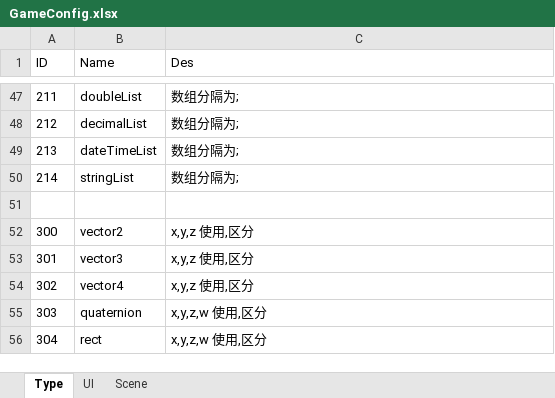
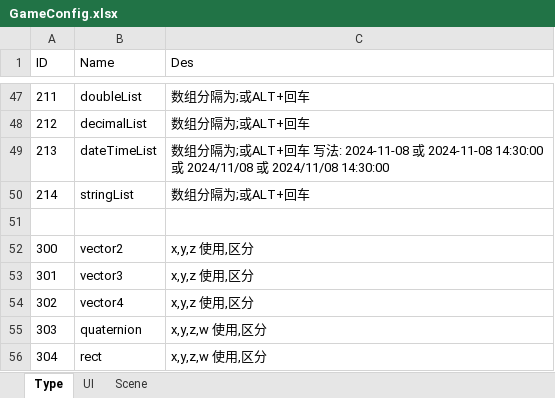
Before and after one commit to long1752062104/GameDesigner2, an Excel workbook: GameDesigner/GameCore~/Template/GameConfig.xlsx, sheet Type, drawn as a sheet; only a part is shown, gaps mark what is left out; values as stored, in another font and other column widths than the file's, no borders; the diff covers the shown part only; the diff names each change by its address in the sheet, - before the commit and + after, or states it on an @@ line.

```diff
--- a/GameDesigner/GameCore~/Template/GameConfig.xlsx (sheet Type)
+++ b/GameDesigner/GameCore~/Template/GameConfig.xlsx (sheet Type)
-C47:C48 (Des): 数组分隔为;
+C47:C48 (Des): 数组分隔为;或ALT+回车
-C49 (Des): …分隔为;
+C49 (Des): …分隔为;或ALT+回车 写法: 2024-11-08 或 2024-11-08 14:30:00 或 2024/11/08 或 2024/11/08 14:30:00
-C50 (Des): 数组分隔为;
+C50 (Des): 数组分隔为;或ALT+回车
```
Also changed, not shown: 26 edited cells elsewhere in this sheet, 35 other files.
